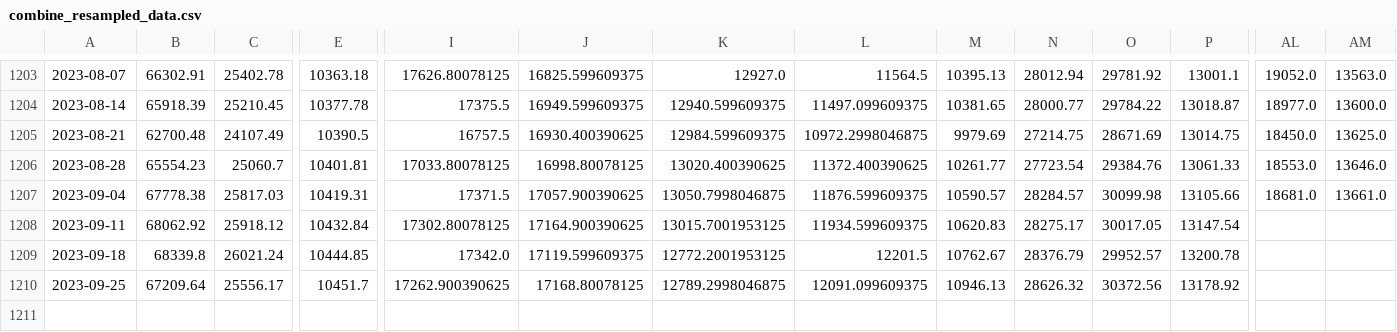
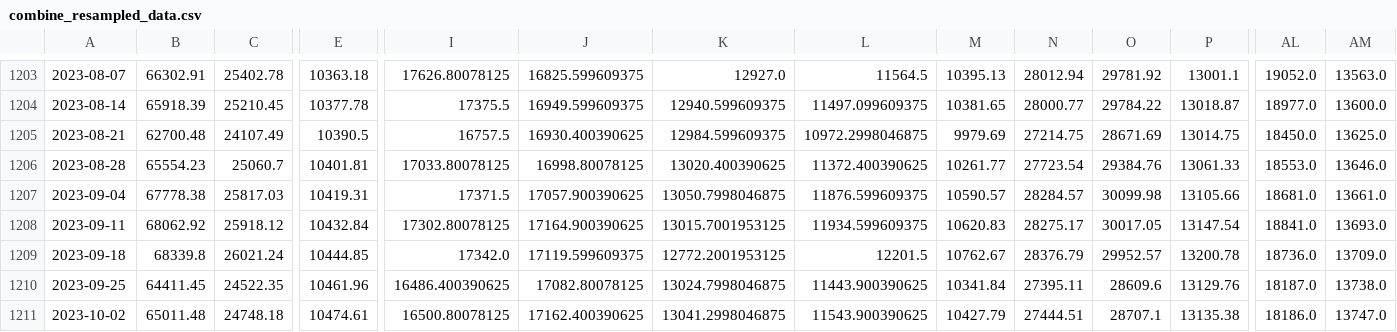
Before and after one commit to haxj/haxj.github.io, a CSV file: assets/data/resampled/W-MON/combine_resampled_data.csv, drawn as a sheet; only a part is shown, gaps mark what is left out; rows hold the shown columns only; the diff covers the shown part only; the diff names each change by its address in the sheet, - before the commit and + after, or states it on an @@ line.

Commit message:
Update funds data

```diff
--- a/assets/data/resampled/W-MON/combine_resampled_data.csv
+++ b/assets/data/resampled/W-MON/combine_resampled_data.csv
-AL1208: (empty)
+AL1208: 18841.0
-AM1208: (empty)
+AM1208: 13693.0
-AL1209: (empty)
+AL1209: 18736.0
-AM1209: (empty)
+AM1209: 13709.0
-B1210: 67209.64
+B1210: 64411.45
-C1210: 25556.17
+C1210: 24522.35
-E1210: 10451.7
+E1210: 10461.96
-I1210: 17262.900390625
+I1210: 16486.400390625
-J1210: 17168.80078125
+J1210: 17082.80078125
-K1210: 12789.2998046875
+K1210: 13024.7998046875
-L1210: 12091.099609375
+L1210: 11443.900390625
-M1210: 10946.13
+M1210: 10341.84
-N1210: 28626.32
+N1210: 27395.11
-O1210: 30372.56
+O1210: 28609.6
-P1210: 13178.92
+P1210: 13129.76
-AL1210: (empty)
+AL1210: 18187.0
-AM1210: (empty)
+AM1210: 13738.0
+row 1211: 2023-10-02 | 65011.48 | 24748.18 | 10474.61 | 16500.80078125 | 17162.400390625 | 13041.2998046875 | 11543.900390625 | 10427.79 | 27444.51 | 28707.1 | 13135.38 | 18186.0 | 13747.0
```
Also changed, not shown: 13 edited cells elsewhere in this file.
